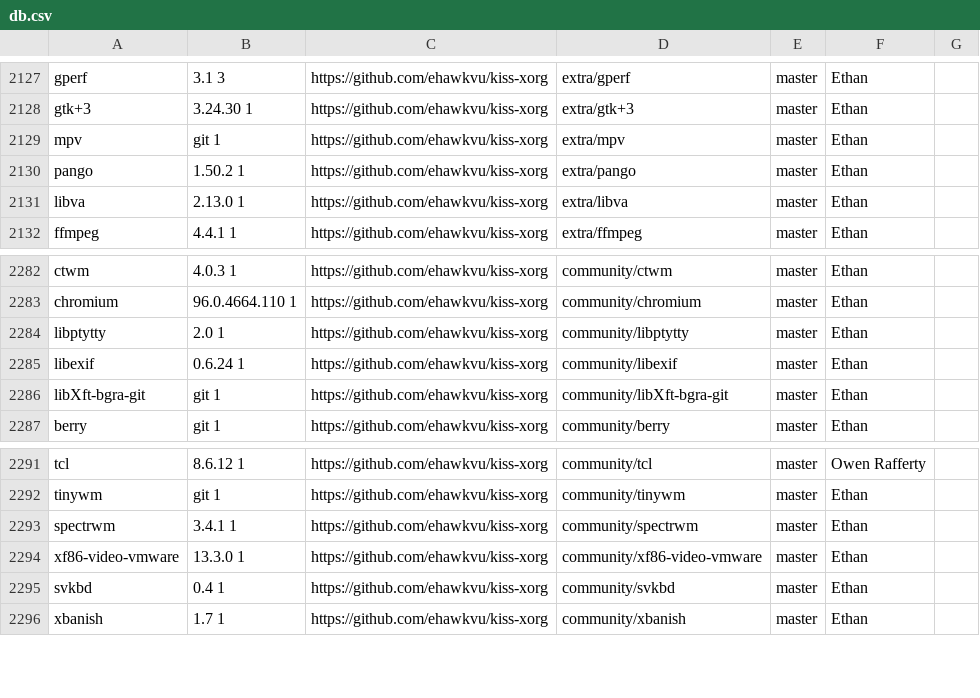
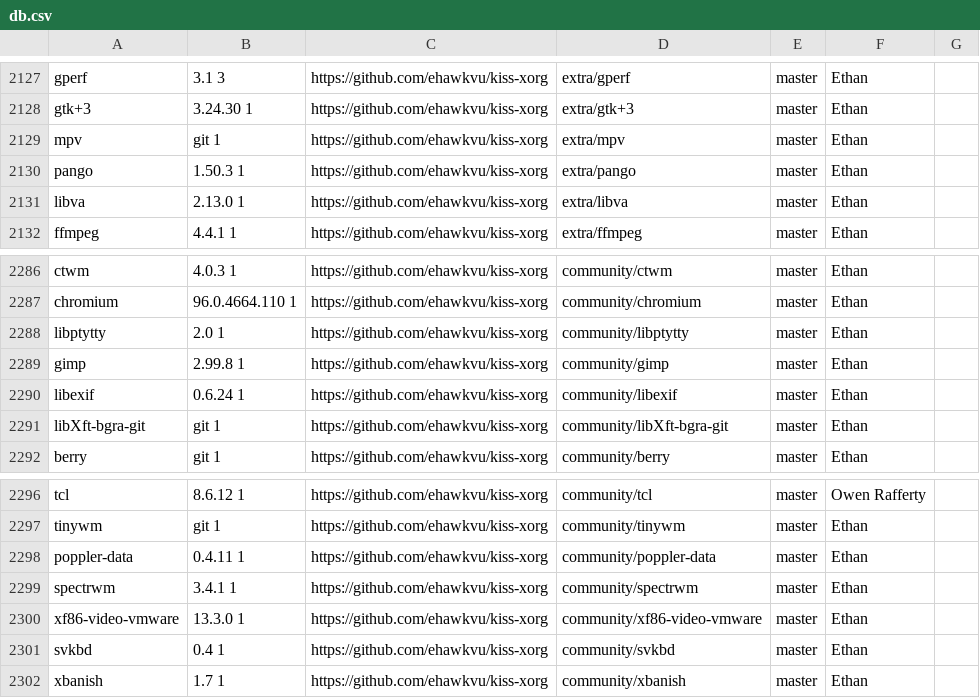
Before and after one commit to jedahan/kiss-find, a CSV file: db.csv, drawn as a sheet; only a part is shown, gaps mark what is left out; the diff covers the shown part only.

Commit message:
Deploying to github-pages from @ jedahan/kiss-find@1d875ddeadf01e488116dcd5e0c1007b8672ebd2 🚀

```diff
--- a/db.csv
+++ b/db.csv
@@ -2129,3 +2129,3 @@ gtk+3,3.24.30 1,https://github.com/ehawkvu/kiss-xorg,extra/gtk+3,master,"Ethan",
 mpv,git 1,https://github.com/ehawkvu/kiss-xorg,extra/mpv,master,"Ethan"," "
-pango,1.50.2 1,https://github.com/ehawkvu/kiss-xorg,extra/pango,master,"Ethan"," "
+pango,1.50.3 1,https://github.com/ehawkvu/kiss-xorg,extra/pango,master,"Ethan"," "
 libva,2.13.0 1,https://github.com/ehawkvu/kiss-xorg,extra/libva,master,"Ethan"," "
@@ -2284,2 +2288,3 @@ chromium,96.0.4664.110 1,https://github.com/ehawkvu/kiss-xorg,community/chromium
 libptytty,2.0 1,https://github.com/ehawkvu/kiss-xorg,community/libptytty,master,"Ethan"," "
+gimp,2.99.8 1,https://github.com/ehawkvu/kiss-xorg,community/gimp,master,"Ethan"," "
 libexif,0.6.24 1,https://github.com/ehawkvu/kiss-xorg,community/libexif,master,"Ethan"," "
@@ -2292,2 +2297,3 @@ tcl,8.6.12 1,https://github.com/ehawkvu/kiss-xorg,community/tcl,master,"Owen Raf
 tinywm,git 1,https://github.com/ehawkvu/kiss-xorg,community/tinywm,master,"Ethan"," "
+poppler-data,0.4.11 1,https://github.com/ehawkvu/kiss-xorg,community/poppler-data,master,"Ethan"," "
 spectrwm,3.4.1 1,https://github.com/ehawkvu/kiss-xorg,community/spectrwm,master,"Ethan"," "
```
Also changed, not shown: 6 added rows elsewhere in this file, 2 other files.
